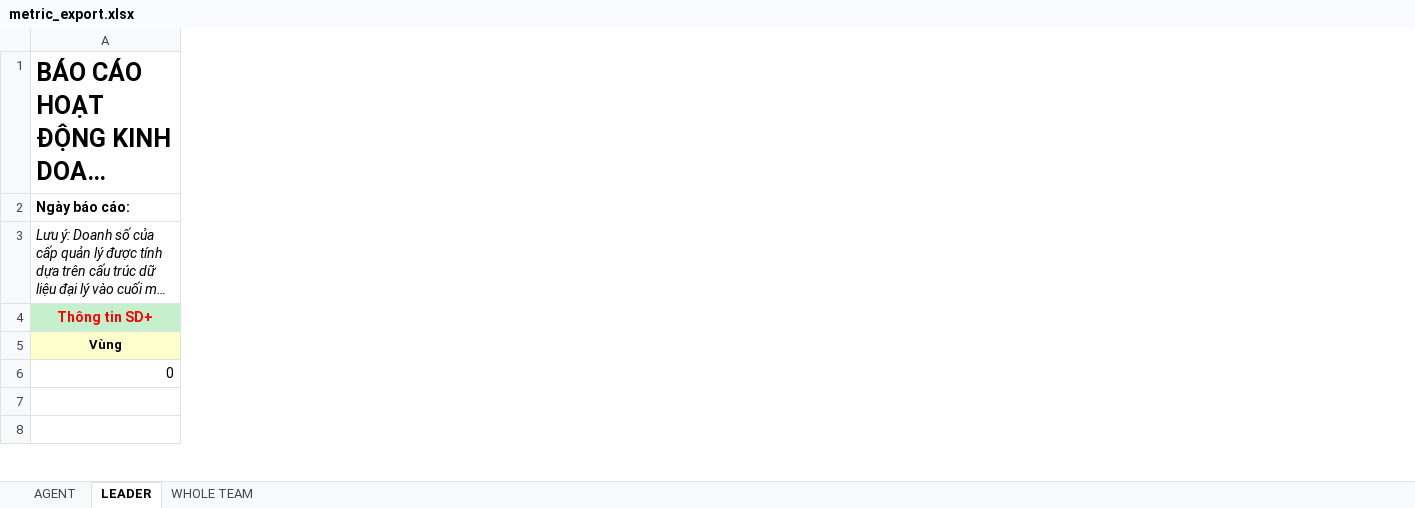
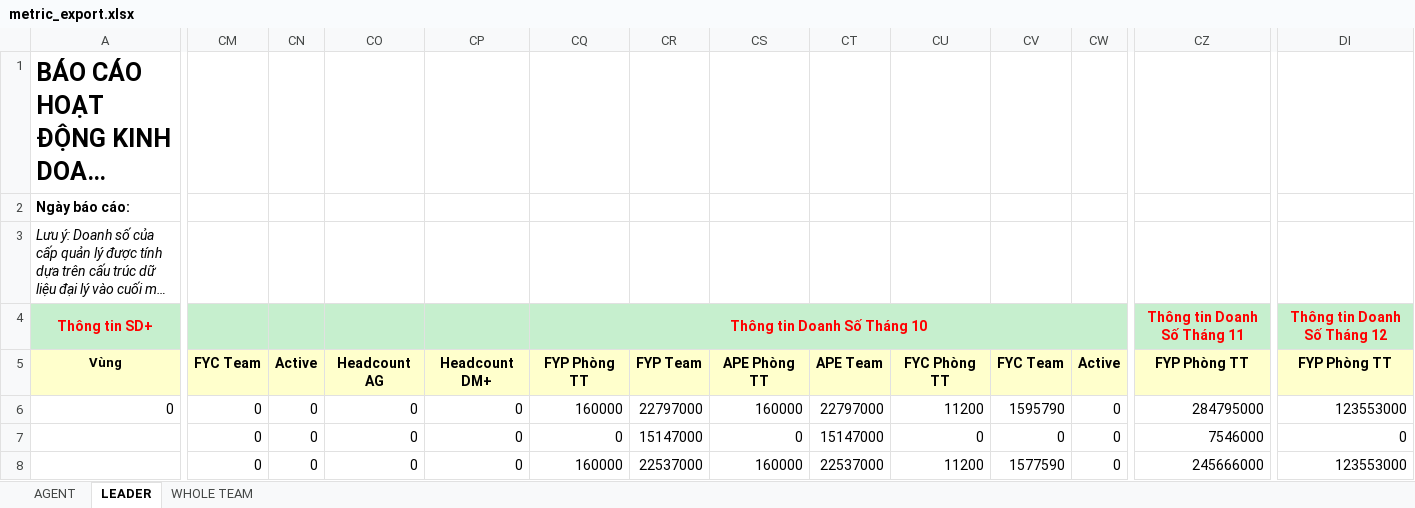
Before and after one commit to komatsu98/tnda-manager, an Excel workbook: public/report_template/metric_export.xlsx, sheet LEADER, drawn as a sheet; only a part is shown, gaps mark what is left out; long unchanged cells end in …; values as stored, in another font and other column widths than the file's, no borders; removed rows and columns are numbered as before the commit, all else as after; rows hold the shown columns only; the diff covers the shown part only; the diff names each change by its address in the sheet, - before the commit and + after, or states it on an @@ line.

```diff
--- a/public/report_template/metric_export.xlsx (sheet LEADER)
+++ b/public/report_template/metric_export.xlsx (sheet LEADER)
+column CM, rows 6-8: all 0
+column CN, rows 6-8: all 0
+column CO, rows 6-8: all 0
+column CP, rows 6-8: all 0
+column CQ, rows 6-8: 160000 | 0 | 160000
+column CR, rows 6-8: 22797000 | 15147000 | 22537000
+column CS, rows 6-8: 160000 | 0 | 160000
+column CT, rows 6-8: 22797000 | 15147000 | 22537000
+column CU, rows 6-8: 11200 | 0 | 11200
+column CV, rows 6-8: 1595790 | 0 | 1577590
+column CW, rows 6-8: all 0
+column CZ, rows 6-8: 284795000 | 7546000 | 245666000
+column DI, rows 6-8: 123553000 | 0 | 123553000
-row 4: Thông tin SD+
-row 5: Vùng
+row 4: Thông tin SD+ |  |  |  |  | Thông tin Doanh Số Tháng 10 |  |  |  |  |  |  | Thông tin Doanh Số Tháng 11 | Thông tin Doanh Số Tháng 12
+row 5: Vùng | FYC Team | Active | Headcount AG | Headcount DM+ | FYP Phòng TT | FYP Team | APE Phòng TT | APE Team | FYC Phòng TT | FYC Team | Active | FYP Phòng TT | FYP Phòng TT
```
Also changed, not shown: 4 added rows, 26 added columns, 1 removed column, 199 edited cells and merged cells elsewhere in this sheet, sheet AGENT, public/report_template/sales_report.xlsx, 3 other files.
